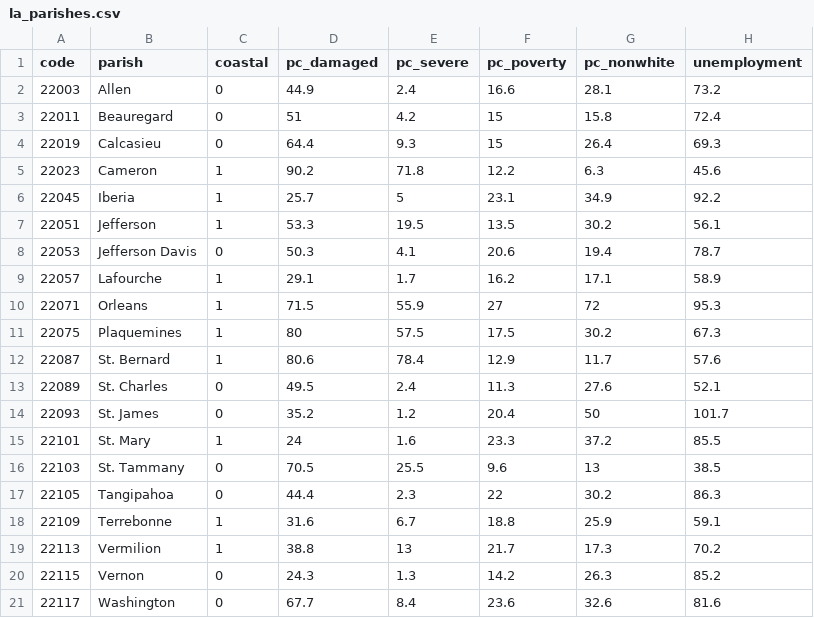
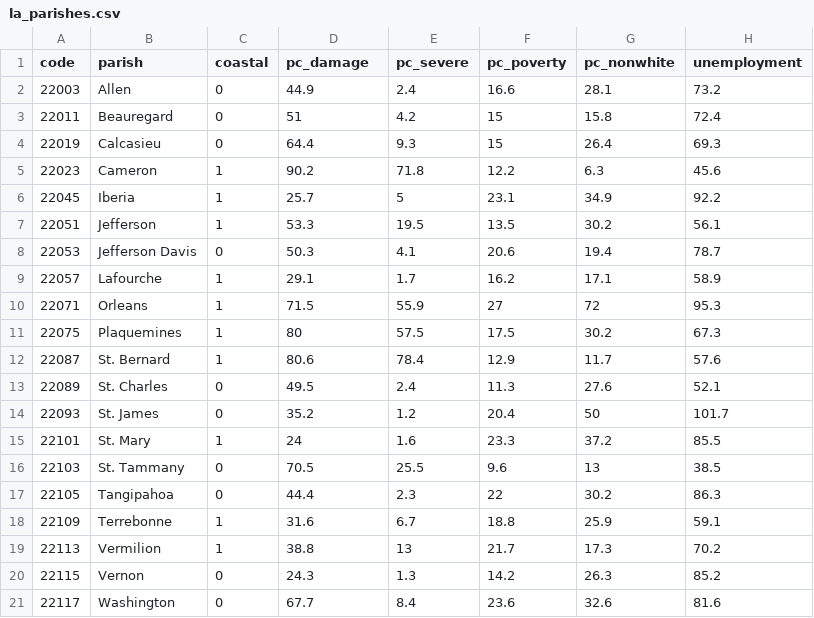
Before and after one commit to timothyfraser/sysen, a CSV file: workshops/la_parishes.csv, drawn as a sheet.

Commit message:
Update la_parishes.csv

```diff
--- a/workshops/la_parishes.csv
+++ b/workshops/la_parishes.csv
@@ -1,2 +1,2 @@
-code,parish,coastal,pc_damaged,pc_severe,pc_poverty,pc_nonwhite,unemployment
+code,parish,coastal,pc_damage,pc_severe,pc_poverty,pc_nonwhite,unemployment
 22003,Allen,0,44.9,2.4,16.6,28.1,73.2
```
